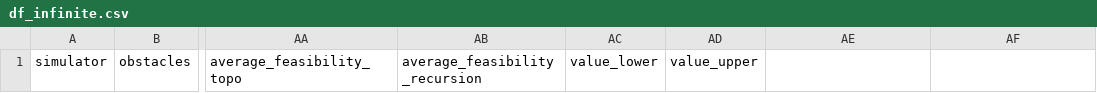
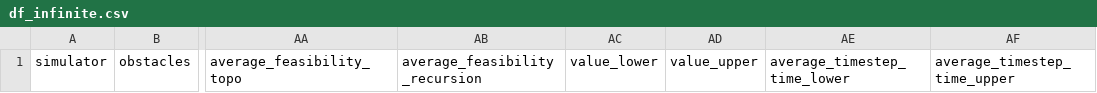
Before and after one commit to tc-imba/MAPF_DP, a CSV file: data/df_infinite.csv, drawn as a sheet; only a part is shown, gaps mark what is left out; the diff names each change by its address in the sheet, - before the commit and + after, or states it on an @@ line.

Commit message:
add data

```diff
--- a/data/df_infinite.csv
+++ b/data/df_infinite.csv
-AE1: (empty)
+AE1: average_timestep_time_lower
-AF1: (empty)
+AF1: average_timestep_time_upper
```
Also changed, not shown: 1 other file.
